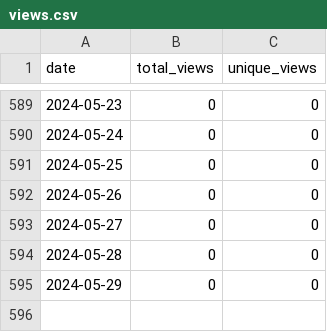
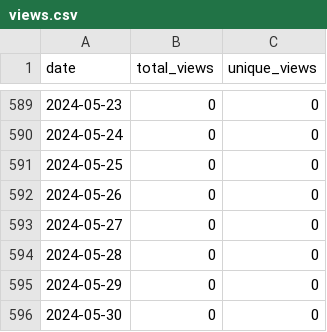
Before and after one commit to merrymitch/COMP5350, a CSV file: .traffic/views.csv, drawn as a sheet; only a part is shown, gaps mark what is left out.

```diff
--- a/.traffic/views.csv
+++ b/.traffic/views.csv
@@ -595 +595,2 @@ date,total_views,unique_views
 2024-05-29,0,0
+2024-05-30,0,0
```
Also changed, not shown: .traffic/clones.csv, 3 other files.
